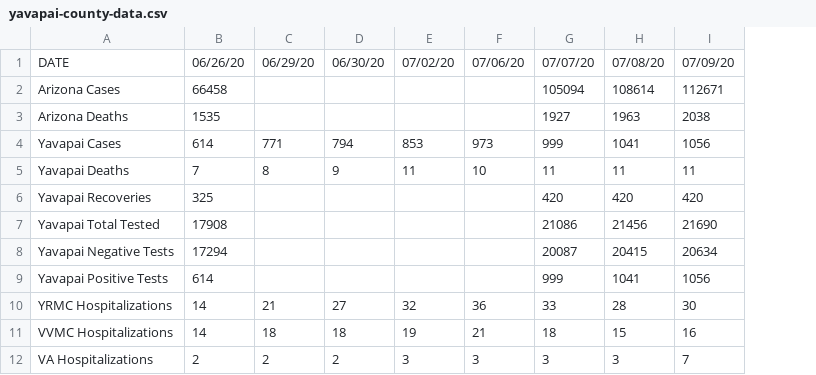
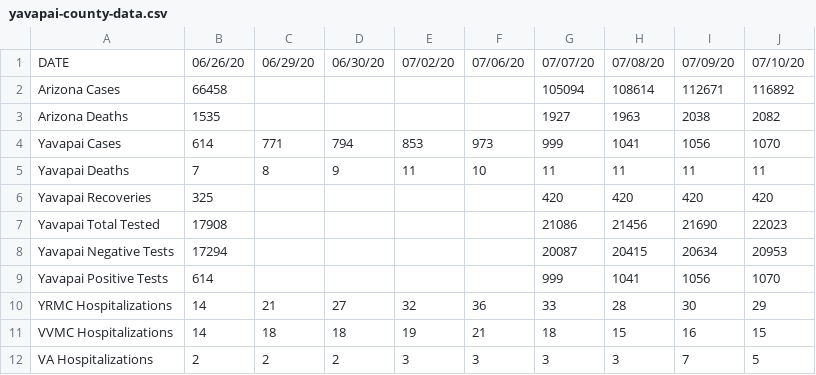
Before and after one commit to AbsorbingChaos/verdevalleyvirus, a CSV file: yavapai-county-data.csv, drawn as a sheet; only a part is shown; the diff names each change by its address in the sheet, - before the commit and + after, or states it on an @@ line.

Commit message:
add july 10 data

```diff
--- a/yavapai-county-data.csv
+++ b/yavapai-county-data.csv
+column J, rows 1-12: 07/10/20 | 116892 | 2082 | 1070 | 11 | 420 | 22023 | 20953 | 1070 | 29 | 15 | 5
```
Also changed, not shown: 1 other file.
